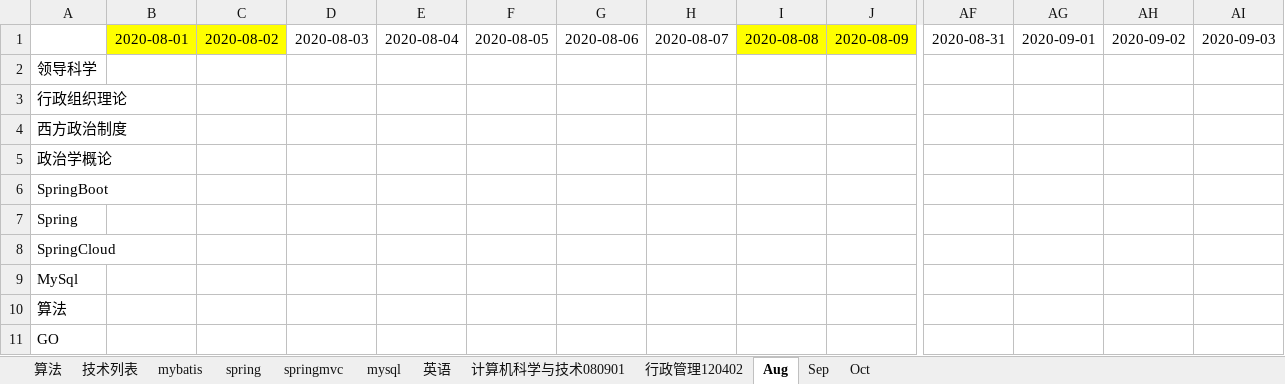
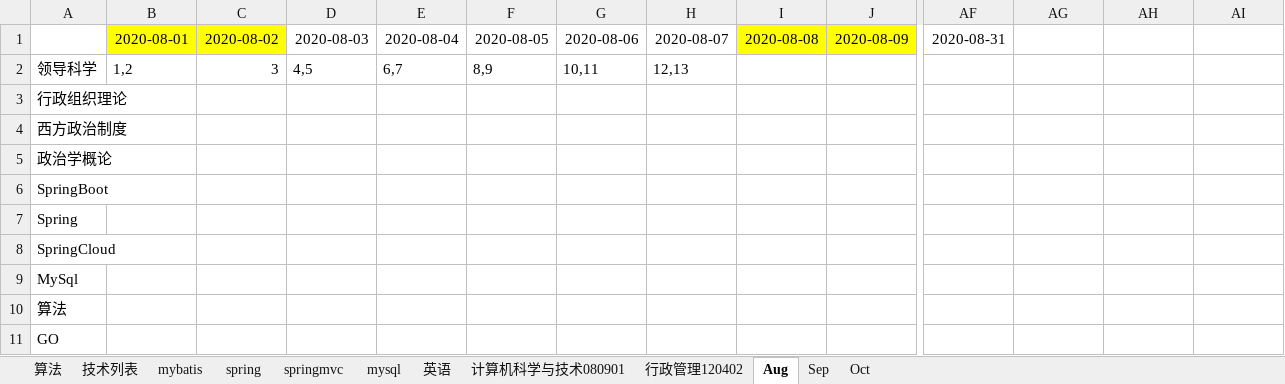
Before and after one commit to xieshiwei/JavaDoc, an Excel workbook: plan.xlsx, sheet Aug, drawn as a sheet; only a part is shown, gaps mark what is left out; values as stored, in another font and other column widths than the file's, no borders; the diff names each change by its address in the sheet, - before the commit and + after, or states it on an @@ line.

Commit message:
ok

```diff
--- a/plan.xlsx (sheet Aug)
+++ b/plan.xlsx (sheet Aug)
-AG1: 2020-09-01
+AG1: (empty)
-AH1: 2020-09-02
+AH1: (empty)
-AI1: 2020-09-03
+AI1: (empty)
-B2: (empty)
+B2: 1,2
-C2: (empty)
+C2: 3
-D2: (empty)
+D2: 4,5
-E2: (empty)
+E2: 6,7
-F2: (empty)
+F2: 8,9
-G2: (empty)
+G2: 10,11
-H2: (empty)
+H2: 12,13
```
